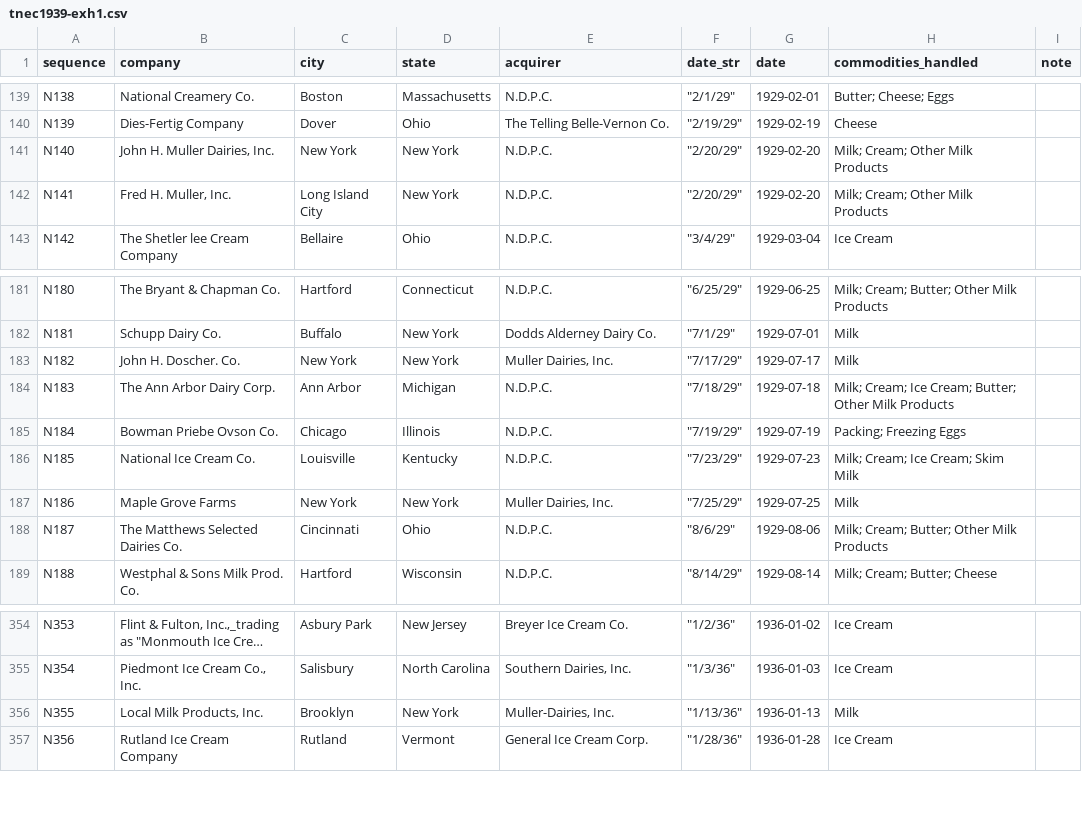
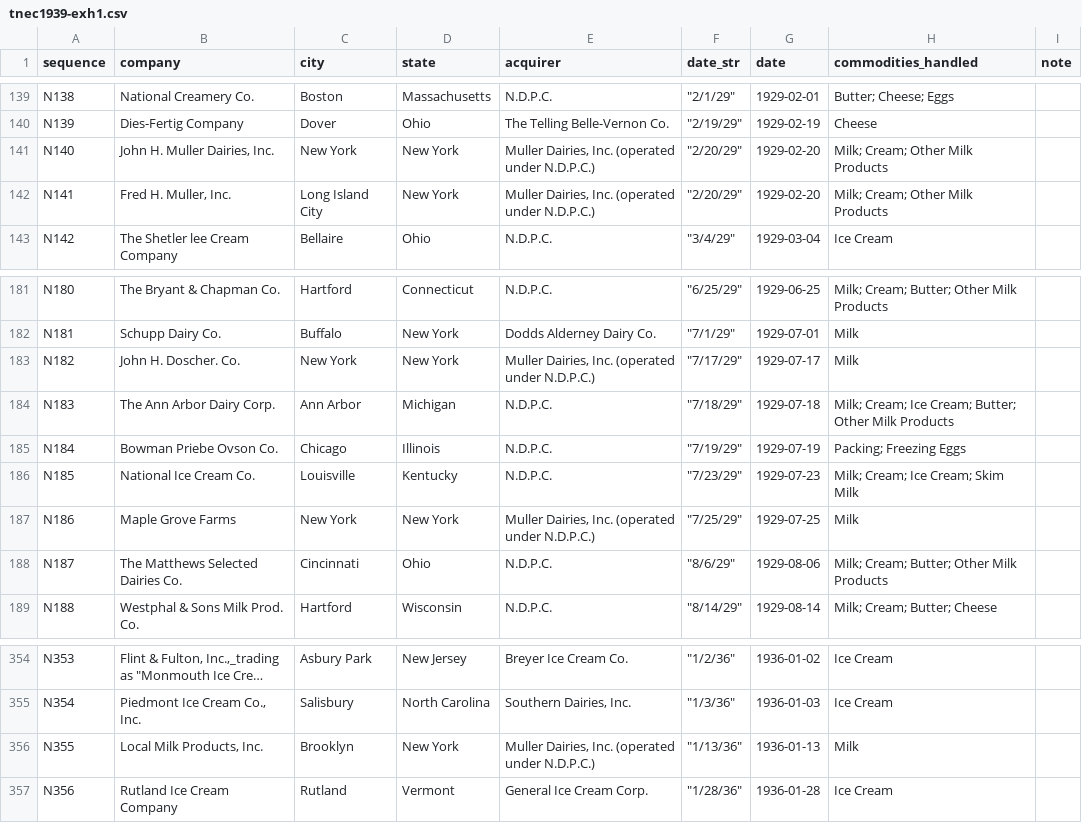
Before and after one commit to mpsuzuki/tnec1939-exh1, a CSV file: tnec1939-exh1.csv, drawn as a sheet; only a part is shown, gaps mark what is left out; long unchanged cells end in …; the diff names each change by its address in the sheet, - before the commit and + after, or states it on an @@ line.

Commit message:
Fix issue #11 & #16

```diff
--- a/tnec1939-exh1.csv
+++ b/tnec1939-exh1.csv
-E141:E142 (acquirer): N.D.P.C.
+E141:E142 (acquirer): Muller Dairies, Inc. (operated under N.D.P.C.)
-E183 (acquirer): Muller Dairies, Inc.
+E183 (acquirer): Muller Dairies, Inc. (operated under N.D.P.C.)
-E187 (acquirer): Muller Dairies, Inc.
+E187 (acquirer): Muller Dairies, Inc. (operated under N.D.P.C.)
-E356 (acquirer): Muller-Dairies, Inc.
+E356 (acquirer): Muller Dairies, Inc. (operated under N.D.P.C.)
```
